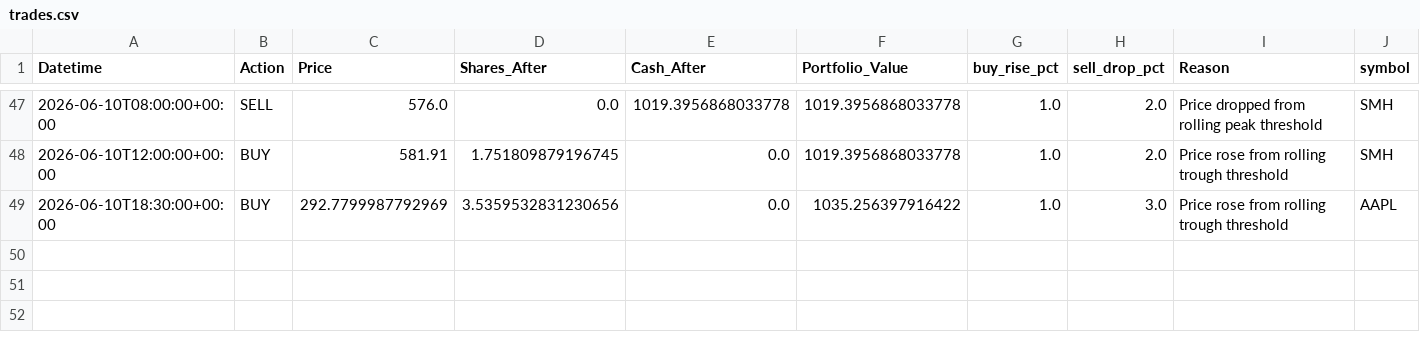
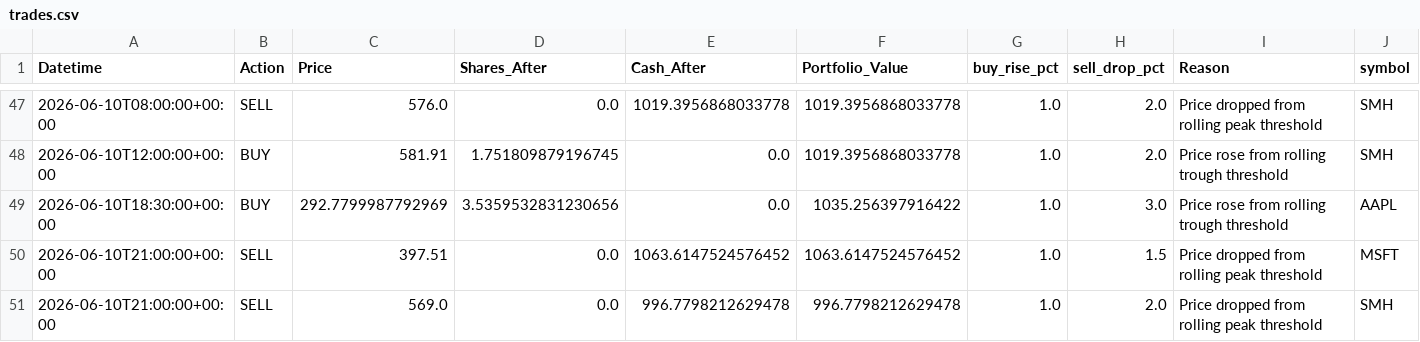
Before and after one commit to phungthien97/autonomous-trade-alerts, a CSV file: state/trades.csv, drawn as a sheet; only a part is shown, gaps mark what is left out; the diff names each change by its address in the sheet, - before the commit and + after, or states it on an @@ line.

```diff
--- a/state/trades.csv
+++ b/state/trades.csv
+row 50: 2026-06-10T21:00:00+00:00 | SELL | 397.51 | 0.0 | 1063.6147524576452 | 1063.6147524576452 | 1.0 | 1.5 | Price dropped from rolling peak threshold | MSFT
+row 51: 2026-06-10T21:00:00+00:00 | SELL | 569.0 | 0.0 | 996.7798212629478 | 996.7798212629478 | 1.0 | 2.0 | Price dropped from rolling peak threshold | SMH
```
Also changed, not shown: state/equity.csv, 1 other file.
